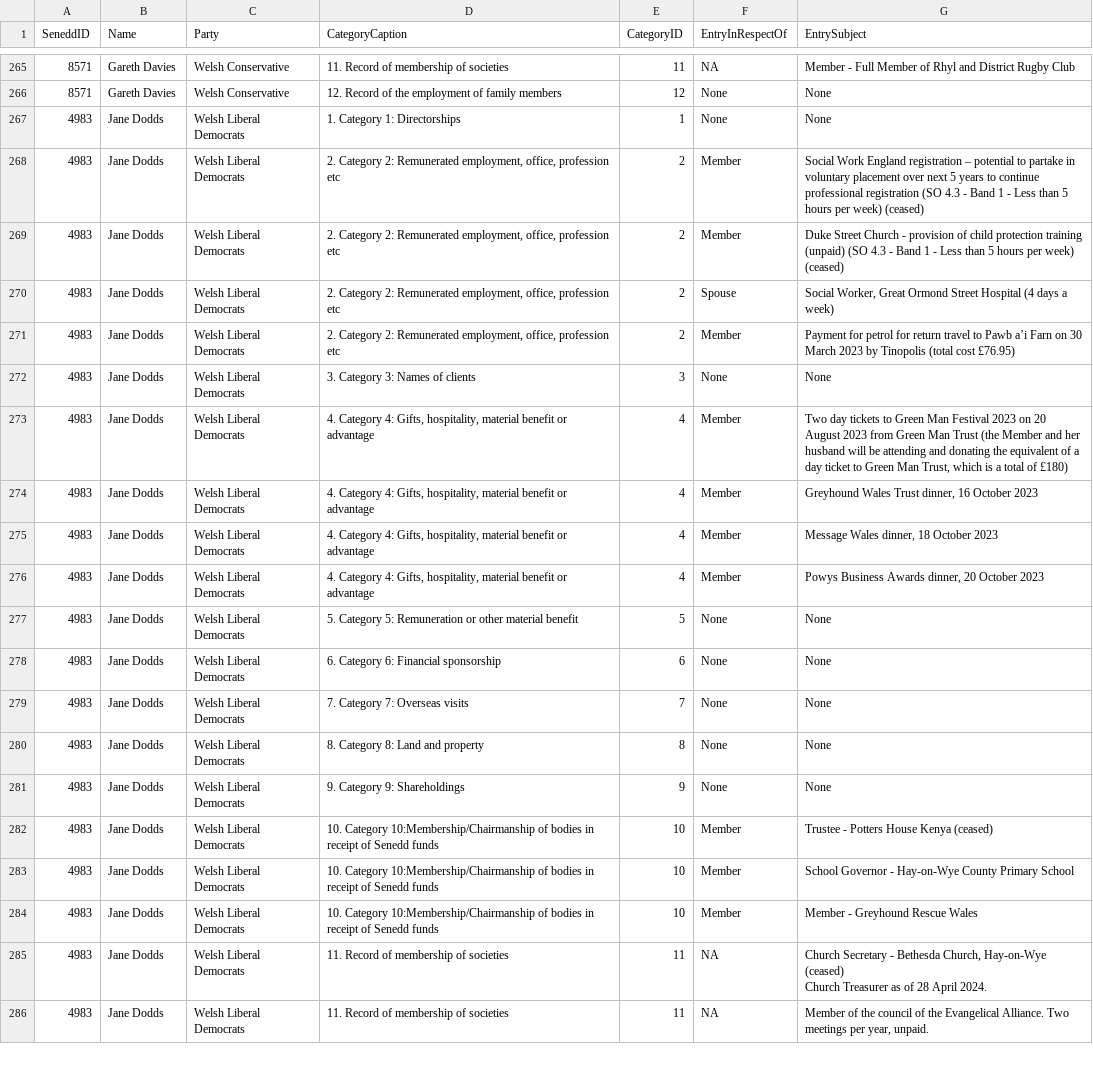
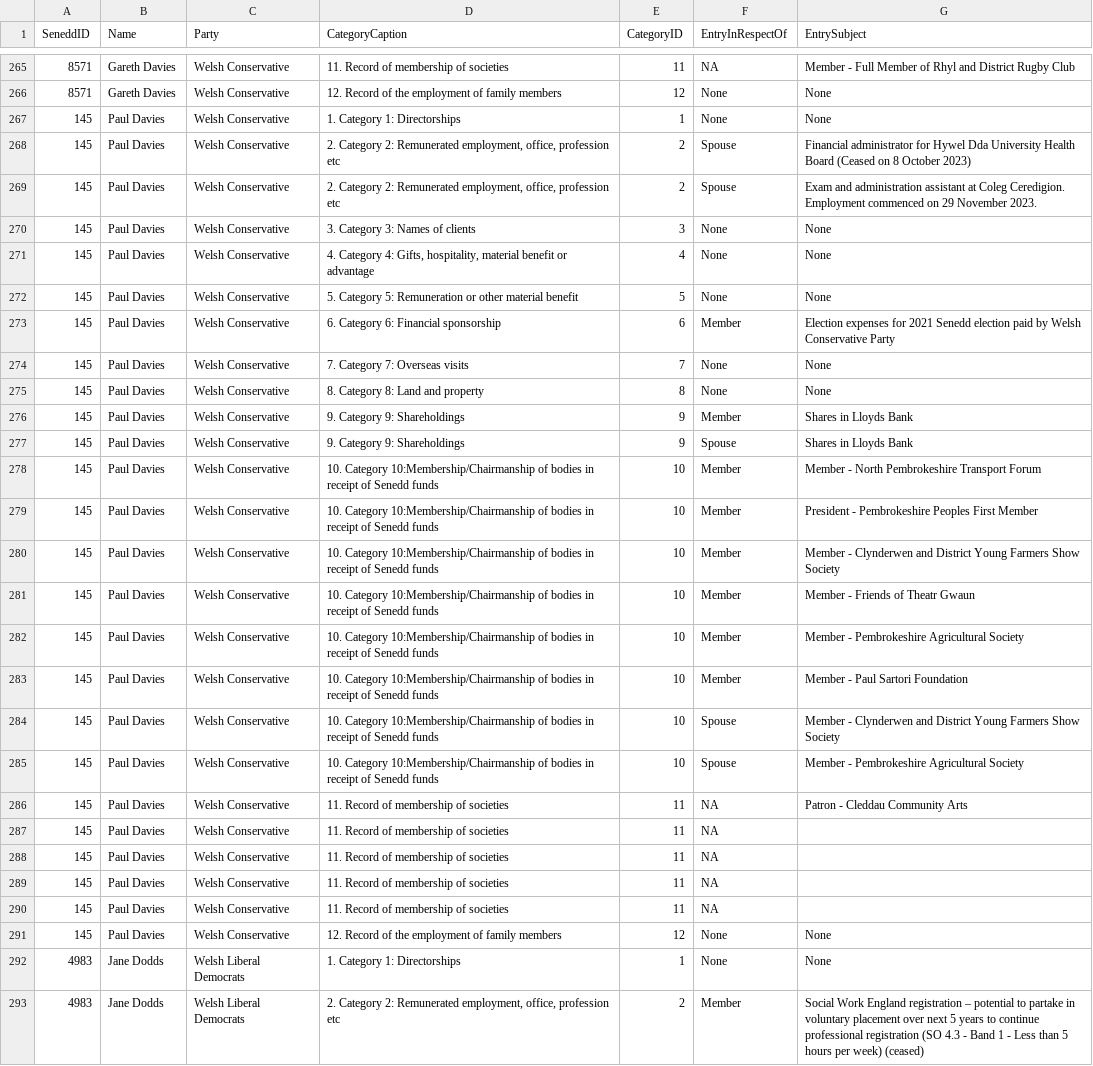
Before and after one commit to stupidpupil/senedd_scraper, a CSV file: interests.csv, drawn as a sheet; only a part is shown, gaps mark what is left out; the shorter side is filled out with more unchanged rows; the diff names each change by its address in the sheet, - before the commit and + after, or states it on an @@ line.

```diff
--- a/interests.csv
+++ b/interests.csv
+row 267: 145 | Paul Davies | Welsh Conservative | 1. Category 1: Directorships | 1 | None | None
+row 268: 145 | Paul Davies | Welsh Conservative | 2. Category 2: Remunerated employment, office, profession etc | 2 | Spouse | Financial administrator for Hywel Dda University Health Board (Ceased on 8 October 2023)
+row 269: 145 | Paul Davies | Welsh Conservative | 2. Category 2: Remunerated employment, office, profession etc | 2 | Spouse | Exam and administration assistant at Coleg Ceredigion. Employment commenced on 29 November 2023.
+row 270: 145 | Paul Davies | Welsh Conservative | 3. Category 3: Names of clients | 3 | None | None
+row 271: 145 | Paul Davies | Welsh Conservative | 4. Category 4: Gifts, hospitality, material benefit or advantage | 4 | None | None
+row 272: 145 | Paul Davies | Welsh Conservative | 5. Category 5: Remuneration or other material benefit | 5 | None | None
+row 273: 145 | Paul Davies | Welsh Conservative | 6. Category 6: Financial sponsorship | 6 | Member | Election expenses for 2021 Senedd election paid by Welsh Conservative Party
+row 274: 145 | Paul Davies | Welsh Conservative | 7. Category 7: Overseas visits | 7 | None | None
+row 275: 145 | Paul Davies | Welsh Conservative | 8. Category 8: Land and property | 8 | None | None
+row 276: 145 | Paul Davies | Welsh Conservative | 9. Category 9: Shareholdings | 9 | Member | Shares in Lloyds Bank
+row 277: 145 | Paul Davies | Welsh Conservative | 9. Category 9: Shareholdings | 9 | Spouse | Shares in Lloyds Bank
+row 278: 145 | Paul Davies | Welsh Conservative | 10. Category 10:Membership/Chairmanship of bodies in receipt of Senedd funds | 10 | Member | Member - North Pembrokeshire Transport Forum
+row 279: 145 | Paul Davies | Welsh Conservative | 10. Category 10:Membership/Chairmanship of bodies in receipt of Senedd funds | 10 | Member | President - Pembrokeshire Peoples First Member
+row 280: 145 | Paul Davies | Welsh Conservative | 10. Category 10:Membership/Chairmanship of bodies in receipt of Senedd funds | 10 | Member | Member - Clynderwen and District Young Farmers Show Society
+row 281: 145 | Paul Davies | Welsh Conservative | 10. Category 10:Membership/Chairmanship of bodies in receipt of Senedd funds | 10 | Member | Member - Friends of Theatr Gwaun
+row 282: 145 | Paul Davies | Welsh Conservative | 10. Category 10:Membership/Chairmanship of bodies in receipt of Senedd funds | 10 | Member | Member - Pembrokeshire Agricultural Society
+row 283: 145 | Paul Davies | Welsh Conservative | 10. Category 10:Membership/Chairmanship of bodies in receipt of Senedd funds | 10 | Member | Member - Paul Sartori Foundation
+row 284: 145 | Paul Davies | Welsh Conservative | 10. Category 10:Membership/Chairmanship of bodies in receipt of Senedd funds | 10 | Spouse | Member - Clynderwen and District Young Farmers Show Society
+row 285: 145 | Paul Davies | Welsh Conservative | 10. Category 10:Membership/Chairmanship of bodies in receipt of Senedd funds | 10 | Spouse | Member - Pembrokeshire Agricultural Society
+row 286: 145 | Paul Davies | Welsh Conservative | 11. Record of membership of societies | 11 | NA | Patron - Cleddau Community Arts
+row 287: 145 | Paul Davies | Welsh Conservative | 11. Record of membership of societies | 11 | NA
+row 288: 145 | Paul Davies | Welsh Conservative | 11. Record of membership of societies | 11 | NA
+row 289: 145 | Paul Davies | Welsh Conservative | 11. Record of membership of societies | 11 | NA
+row 290: 145 | Paul Davies | Welsh Conservative | 11. Record of membership of societies | 11 | NA
+row 291: 145 | Paul Davies | Welsh Conservative | 12. Record of the employment of family members | 12 | None | None
```
Also changed, not shown: 1 other file.
